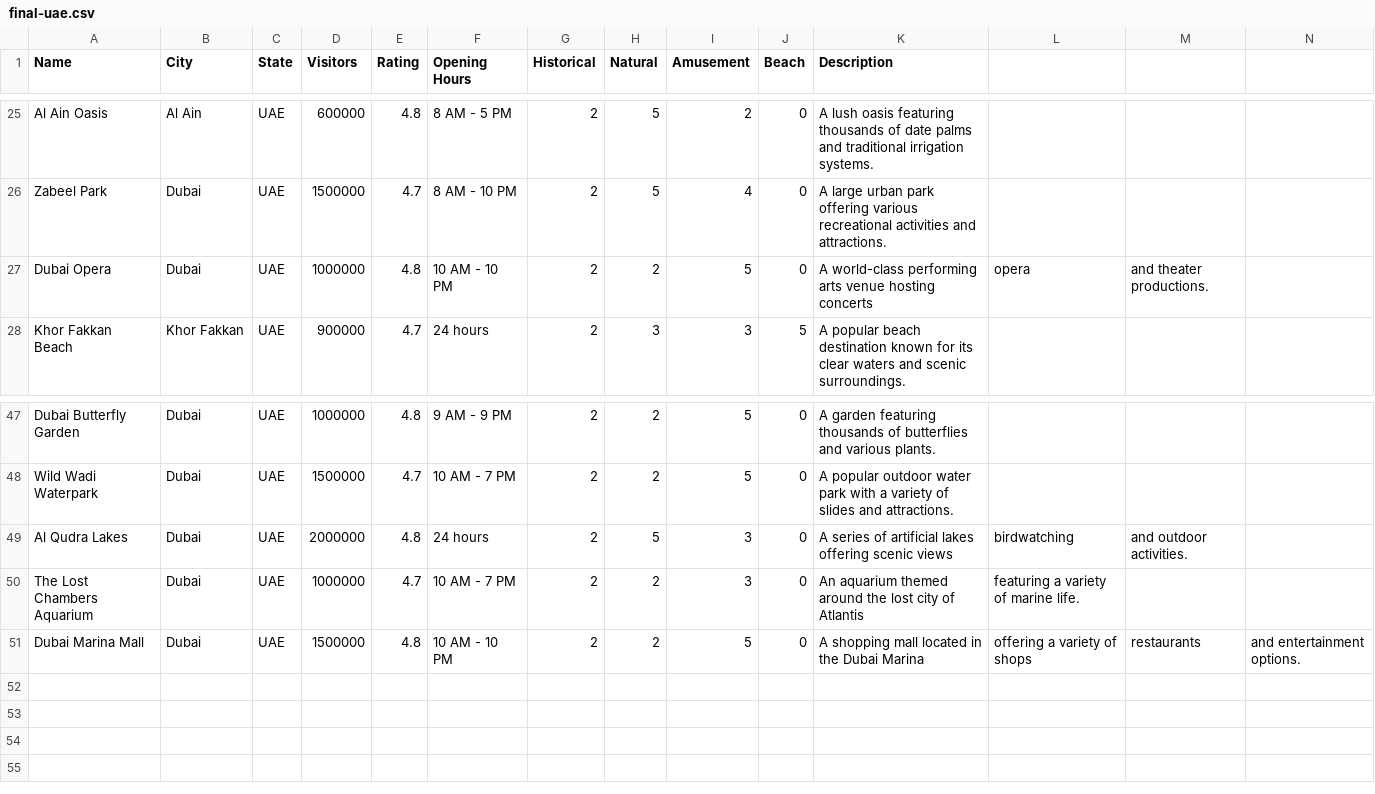
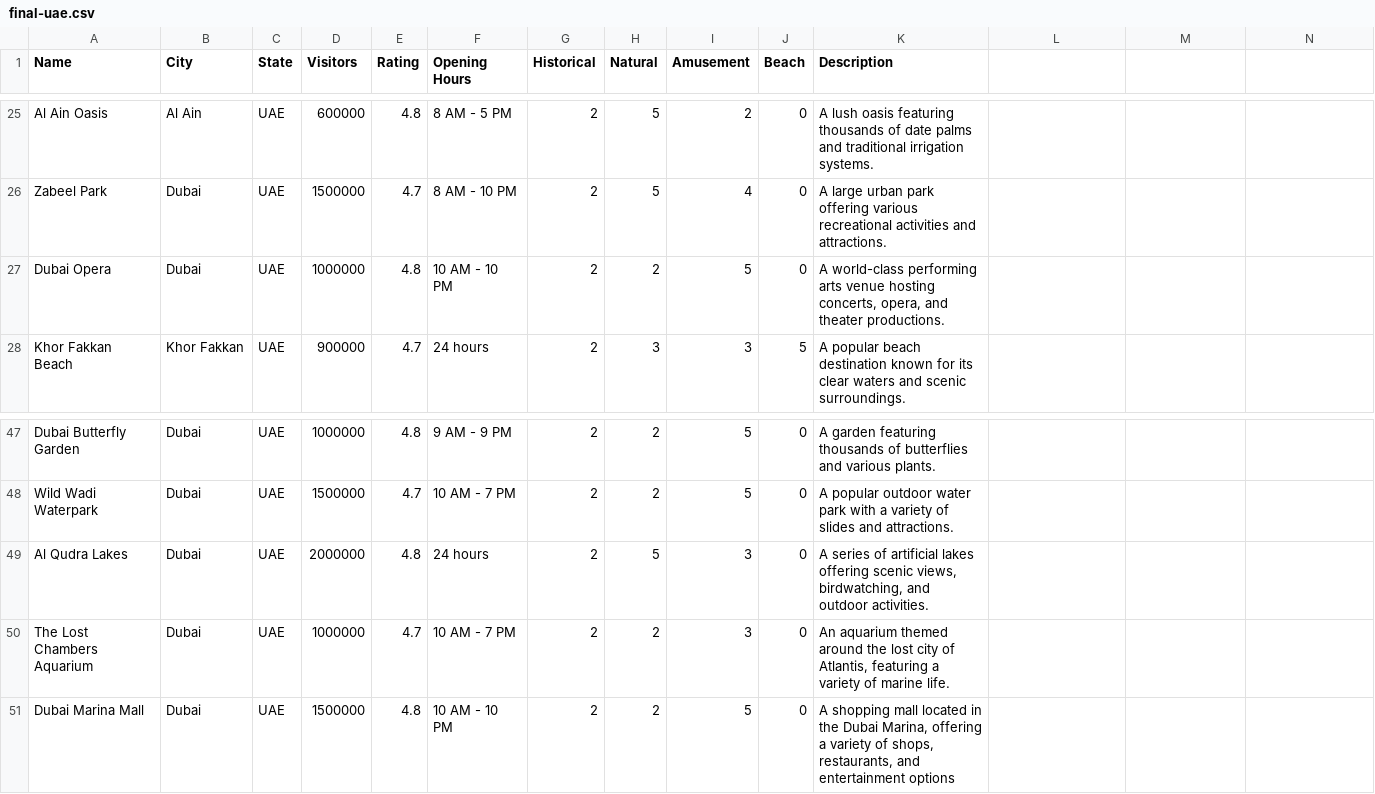
Before and after one commit to Roamify-Research/Machine-Learning, a CSV file: datasets/final-uae.csv, drawn as a sheet; only a part is shown, gaps mark what is left out; the diff covers the shown part only.

```diff
--- a/datasets/final-uae.csv
+++ b/datasets/final-uae.csv
@@ -26,3 +26,3 @@ Al Ain Oasis,Al Ain,UAE,600000,4.8,8 AM - 5 PM,2,5,2,0,A lush oasis featuring th
 Zabeel Park,Dubai,UAE,1500000,4.7,8 AM - 10 PM,2,5,4,0,A large urban park offering various recreational activities and attractions.
-Dubai Opera,Dubai,UAE,1000000,4.8,10 AM - 10 PM,2,2,5,0,A world-class performing arts venue hosting concerts, opera, and theater productions.
+Dubai Opera,Dubai,UAE,1000000,4.8,10 AM - 10 PM,2,2,5,0,"A world-class performing arts venue hosting concerts, opera, and theater productions."
 Khor Fakkan Beach,Khor Fakkan,UAE,900000,4.7,24 hours,2,3,3,5,A popular beach destination known for its clear waters and scenic surroundings.
@@ -48,4 +48,4 @@ Dubai Butterfly Garden,Dubai,UAE,1000000,4.8,9 AM - 9 PM,2,2,5,0,A garden featur
 Wild Wadi Waterpark,Dubai,UAE,1500000,4.7,10 AM - 7 PM,2,2,5,0,A popular outdoor water park with a variety of slides and attractions.
-Al Qudra Lakes,Dubai,UAE,2000000,4.8,24 hours,2,5,3,0,A series of artificial lakes offering scenic views, birdwatching, and outdoor activities.
-The Lost Chambers Aquarium,Dubai,UAE,1000000,4.7,10 AM - 7 PM,2,2,3,0,An aquarium themed around the lost city of Atlantis, featuring a variety of marine life.
-Dubai Marina Mall,Dubai,UAE,1500000,4.8,10 AM - 10 PM,2,2,5,0,A shopping mall located in the Dubai Marina, offering a variety of shops, restaurants, and entertainment options.
+Al Qudra Lakes,Dubai,UAE,2000000,4.8,24 hours,2,5,3,0,"A series of artificial lakes offering scenic views, birdwatching, and outdoor activities."
+The Lost Chambers Aquarium,Dubai,UAE,1000000,4.7,10 AM - 7 PM,2,2,3,0,"An aquarium themed around the lost city of Atlantis, featuring a variety of marine life."
+Dubai Marina Mall,Dubai,UAE,1500000,4.8,10 AM - 10 PM,2,2,5,0,"A shopping mall located in the Dubai Marina, offering a variety of shops, restaurants, and entertainment options"
```
Also changed, not shown: 31 edited cells elsewhere in this file, datasets/final-oman.csv, datasets/final-qatar.csv, 8 other files.
